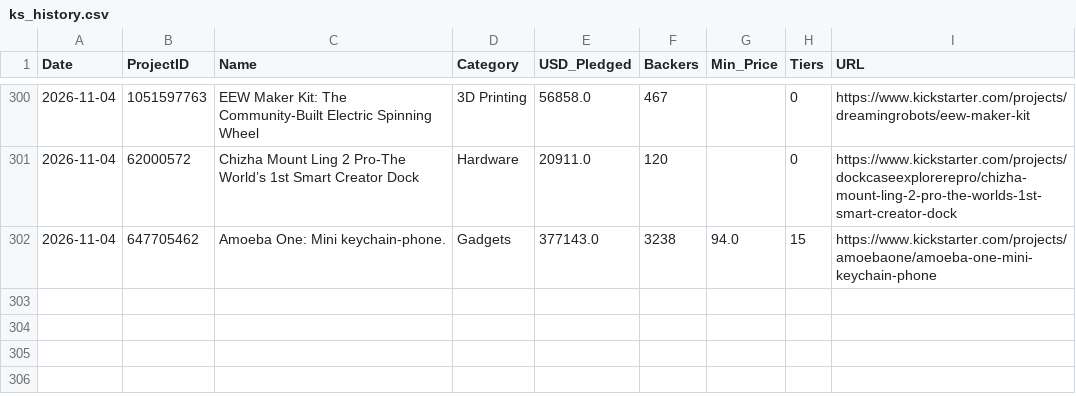
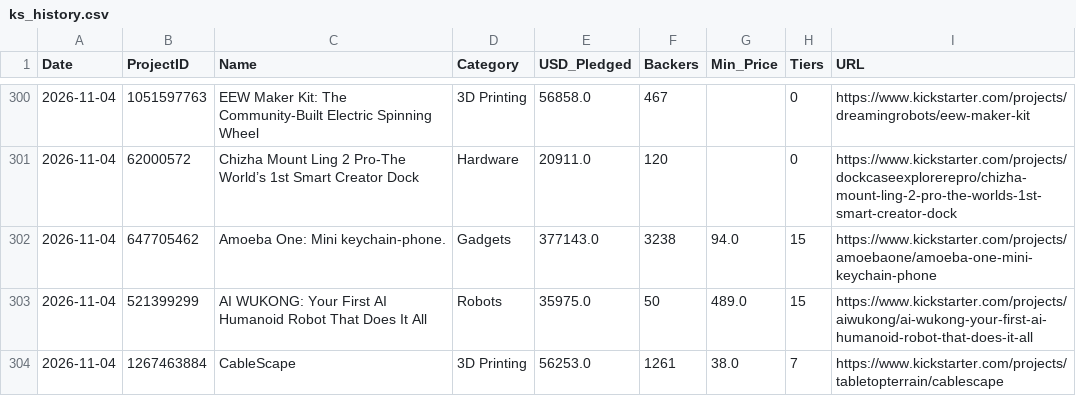
Before and after one commit to apexhuang-zizi/News-Financial_Tracking, a CSV file: ks_history.csv, drawn as a sheet; only a part is shown, gaps mark what is left out; the diff names each change by its address in the sheet, - before the commit and + after, or states it on an @@ line.

Commit message:
Auto-update crowdfunding board: 2026-11-04 (84 tiers)

```diff
--- a/ks_history.csv
+++ b/ks_history.csv
+row 303: 2026-11-04 | 521399299 | AI WUKONG: Your First AI Humanoid Robot That Does It All | Robots | 35975.0 | 50 | 489.0 | 15 | https://www.kickstarter.com/projects/aiwukong/ai-wukong-your-first-ai-humanoid-robot-that-does-it-all
+row 304: 2026-11-04 | 1267463884 | CableScape | 3D Printing | 56253.0 | 1261 | 38.0 | 7 | https://www.kickstarter.com/projects/tabletopterrain/cablescape
```
Also changed, not shown: 2 other files.
